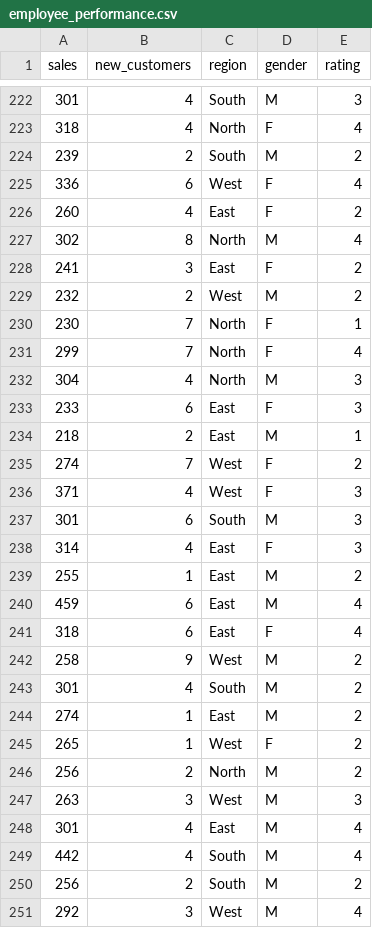
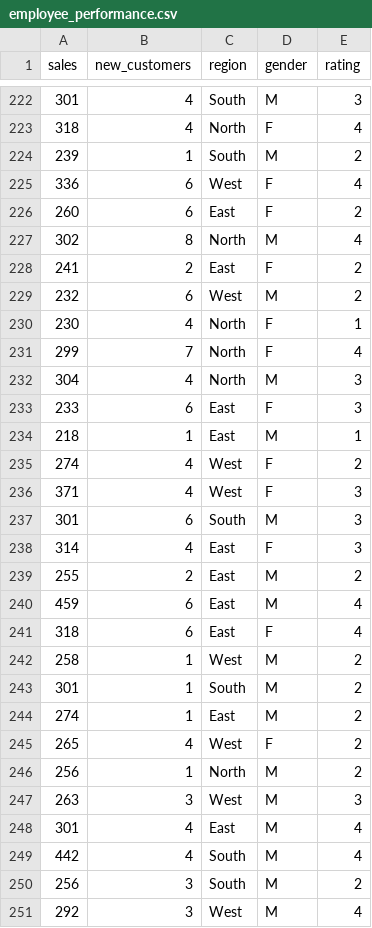
Before and after one commit to keithmcnulty/peopleanalytics-regression-book, a CSV file: presentations/employee_performance.csv, drawn as a sheet; only a part is shown, gaps mark what is left out; the diff covers the shown part only.

```diff
--- a/presentations/employee_performance.csv
+++ b/presentations/employee_performance.csv
@@ -223,9 +223,9 @@
 318,4,"North","F",4
-239,2,"South","M",2
+239,1,"South","M",2
 336,6,"West","F",4
-260,4,"East","F",2
+260,6,"East","F",2
 302,8,"North","M",4
-241,3,"East","F",2
-232,2,"West","M",2
-230,7,"North","F",1
+241,2,"East","F",2
+232,6,"West","M",2
+230,4,"North","F",1
 299,7,"North","F",4
@@ -233,4 +233,4 @@
 233,6,"East","F",3
-218,2,"East","M",1
-274,7,"West","F",2
+218,1,"East","M",1
+274,4,"West","F",2
 371,4,"West","F",3
@@ -238,10 +238,10 @@
 314,4,"East","F",3
-255,1,"East","M",2
+255,2,"East","M",2
 459,6,"East","M",4
 318,6,"East","F",4
-258,9,"West","M",2
-301,4,"South","M",2
+258,1,"West","M",2
+301,1,"South","M",2
 274,1,"East","M",2
-265,1,"West","F",2
-256,2,"North","M",2
+265,4,"West","F",2
+256,1,"North","M",2
 263,3,"West","M",3
@@ -249,3 +249,3 @@
 442,4,"South","M",4
-256,2,"South","M",2
+256,3,"South","M",2
 292,3,"West","M",4
```
Also changed, not shown: 2 added rows, 2 removed rows, 2 moved rows and 150 edited cells elsewhere in this file, 2 other files.
